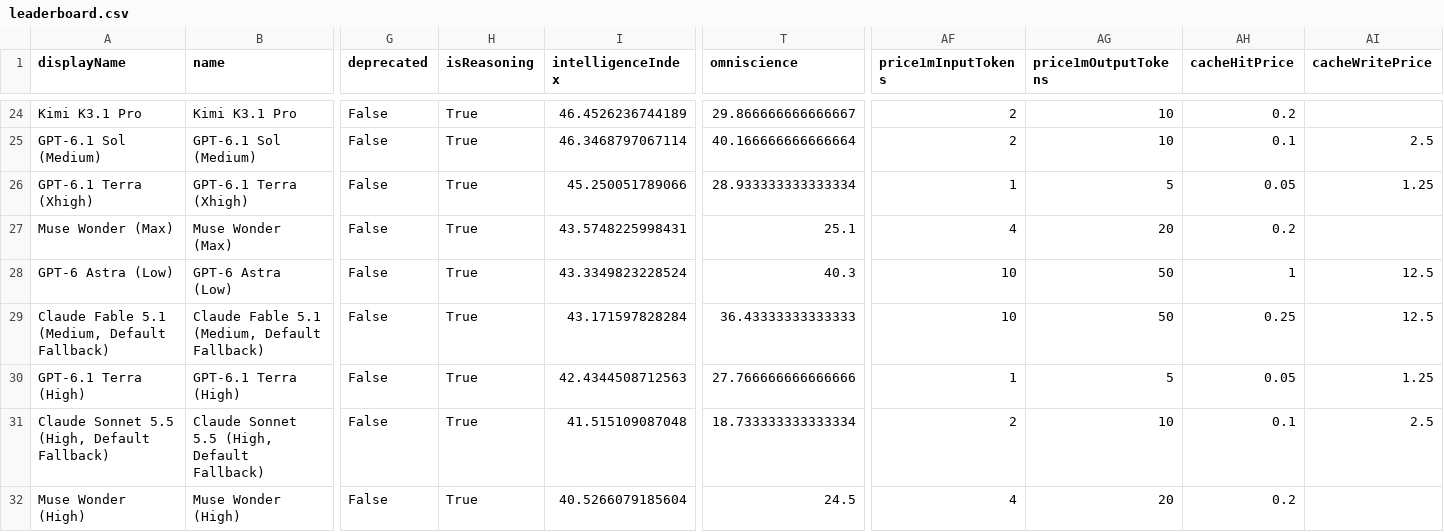
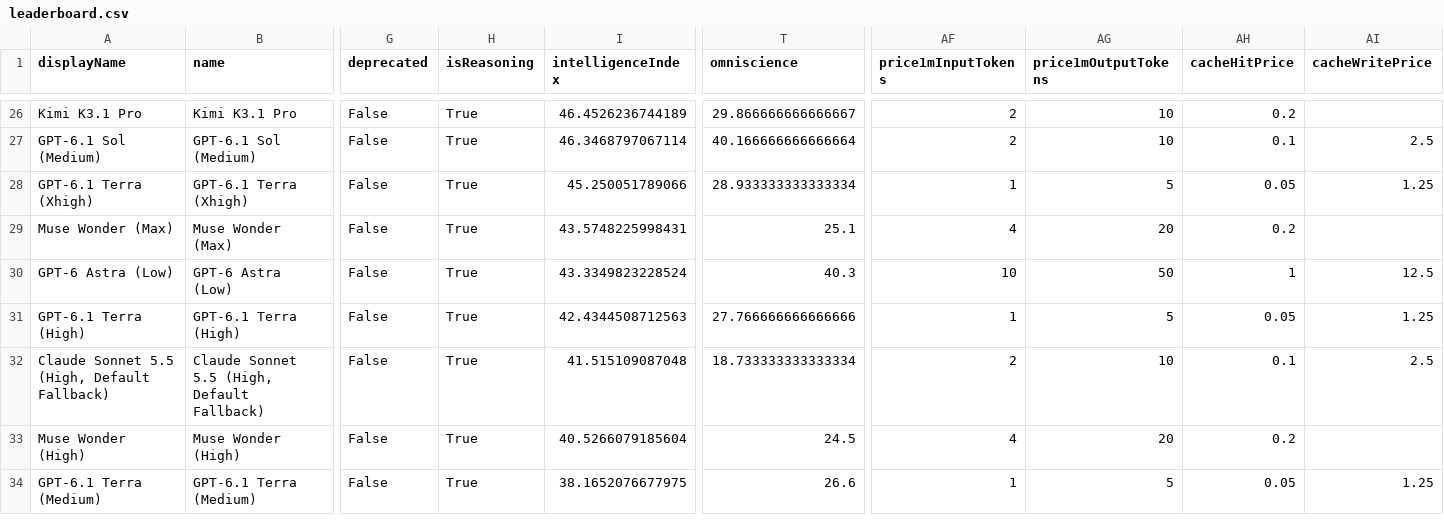
Before and after one commit to JeffreyLauDev/aa-leaderboard, a CSV file: data/leaderboard.csv, drawn as a sheet; only a part is shown, gaps mark what is left out; the shorter side is filled out with more unchanged rows; removed rows and columns are numbered as before the commit, all else as after; rows hold the shown columns only; the diff covers the shown part only; the diff names each change by its address in the sheet, - before the commit and + after, or states it on an @@ line.

```diff
--- a/data/leaderboard.csv
+++ b/data/leaderboard.csv
-row 29: Claude Fable 5.1 (Medium, Default Fallback) | Claude Fable 5.1 (Medium, Default Fallback) | False | True | 43.171597828284 | 36.43333333333333 | 10 | 50 | 0.25 | 12.5
```
Also changed, not shown: 8 added rows, 5 removed rows and 4 edited cells elsewhere in this file, 2 other files.
